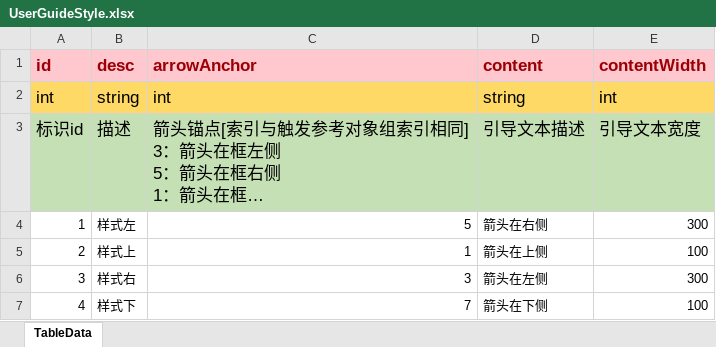
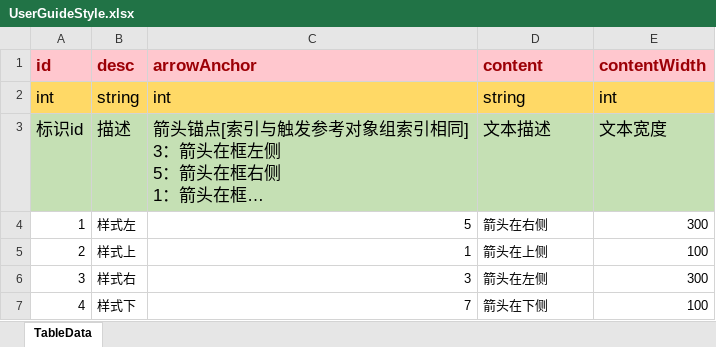
Before and after one commit to LunaticToy47/StrayFogUnity3d, an Excel workbook: StrayFogUnity/Assets/Game/Editor/XLS_Config/UserGuideStyle.xlsx, sheet TableData, drawn as a sheet; long unchanged cells end in …; values as stored, in another font and other column widths than the file's, no borders; conditional formats not drawn; the diff names each change by its address in the sheet, - before the commit and + after, or states it on an @@ line.

Commit message:
【修改】描述修改。

```diff
--- a/StrayFogUnity/Assets/Game/Editor/XLS_Config/UserGuideStyle.xlsx (sheet TableData)
+++ b/StrayFogUnity/Assets/Game/Editor/XLS_Config/UserGuideStyle.xlsx (sheet TableData)
-D3 (content): 引导文本描述
+D3 (content): 文本描述
-E3 (contentWidth): 引导文本宽度
+E3 (contentWidth): 文本宽度
```
